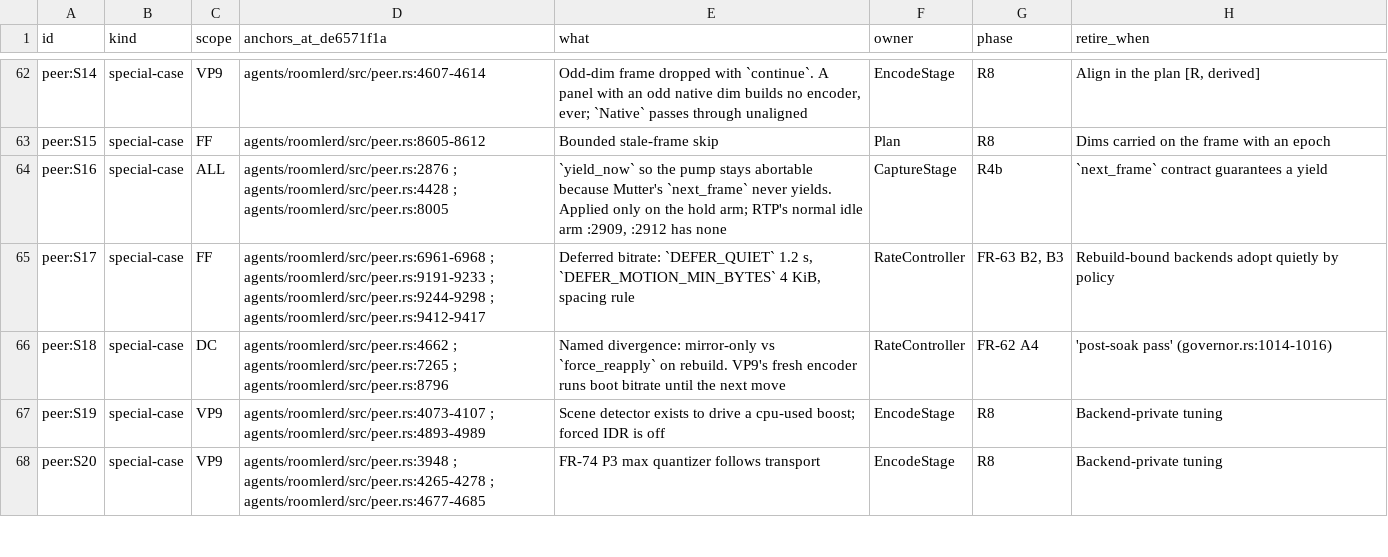
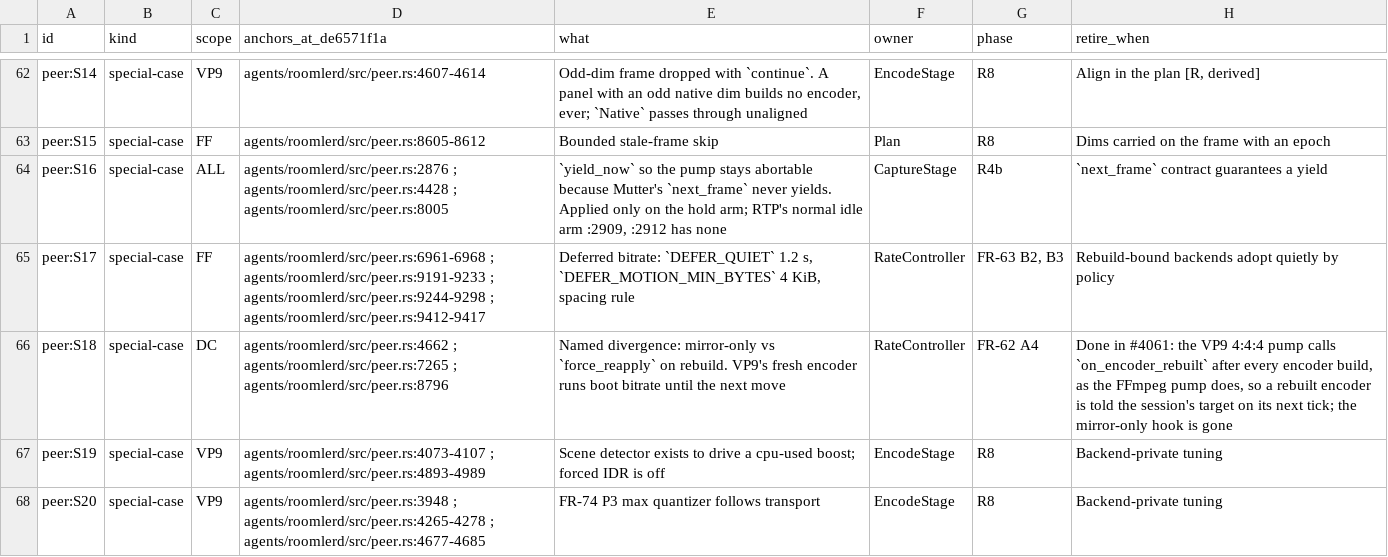
Before and after one commit to gjovanov/roomler-ai, a TSV file: docs/plans/rc-media-debt.tsv, drawn as a sheet; only a part is shown, gaps mark what is left out.

```diff
--- a/docs/plans/rc-media-debt.tsv
+++ b/docs/plans/rc-media-debt.tsv
@@ -65,3 +65,3 @@ peer:S16	special-case	ALL	agents/roomlerd/src/peer.rs:2876 ; agents/roomlerd/src
 peer:S17	special-case	FF	agents/roomlerd/src/peer.rs:6961-6968 ; agents/roomlerd/src/peer.rs:9191-9233 ; agents/roomlerd/src/peer.rs:9244-9298 ; agents/roomlerd/src/peer.rs:9412-9417	Deferred bitrate: `DEFER_QUIET` 1.2 s, `DEFER_MOTION_MIN_BYTES` 4 KiB, spacing rule	RateController	FR-63 B2, B3	Rebuild-bound backends adopt quietly by policy
-peer:S18	special-case	DC	agents/roomlerd/src/peer.rs:4662 ; agents/roomlerd/src/peer.rs:7265 ; agents/roomlerd/src/peer.rs:8796	Named divergence: mirror-only vs `force_reapply` on rebuild. VP9's fresh encoder runs boot bitrate until the next move	RateController	FR-62 A4	'post-soak pass' (governor.rs:1014-1016)
+peer:S18	special-case	DC	agents/roomlerd/src/peer.rs:4662 ; agents/roomlerd/src/peer.rs:7265 ; agents/roomlerd/src/peer.rs:8796	Named divergence: mirror-only vs `force_reapply` on rebuild. VP9's fresh encoder runs boot bitrate until the next move	RateController	FR-62 A4	Done in #4061: the VP9 4:4:4 pump calls `on_encoder_rebuilt` after every encoder build, as the FFmpeg pump does, so a rebuilt encoder is told the session's target on its next tick; the mirror-only hook is gone
 peer:S19	special-case	VP9	agents/roomlerd/src/peer.rs:4073-4107 ; agents/roomlerd/src/peer.rs:4893-4989	Scene detector exists to drive a cpu-used boost; forced IDR is off	EncodeStage	R8	Backend-private tuning
```
